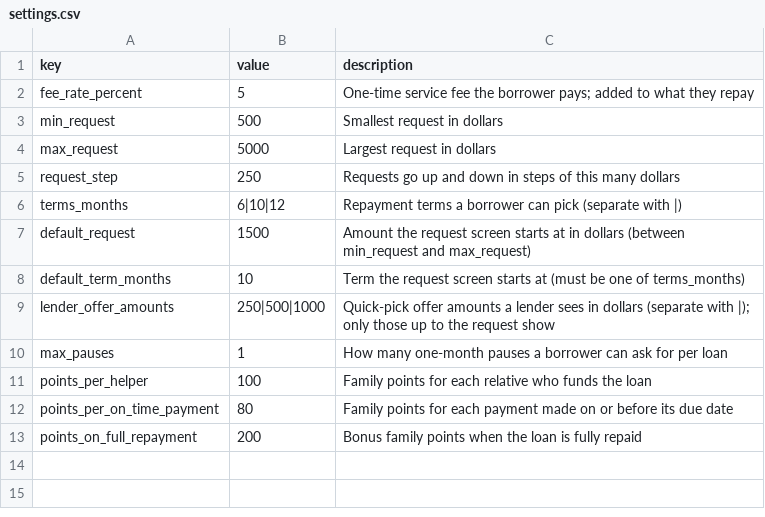
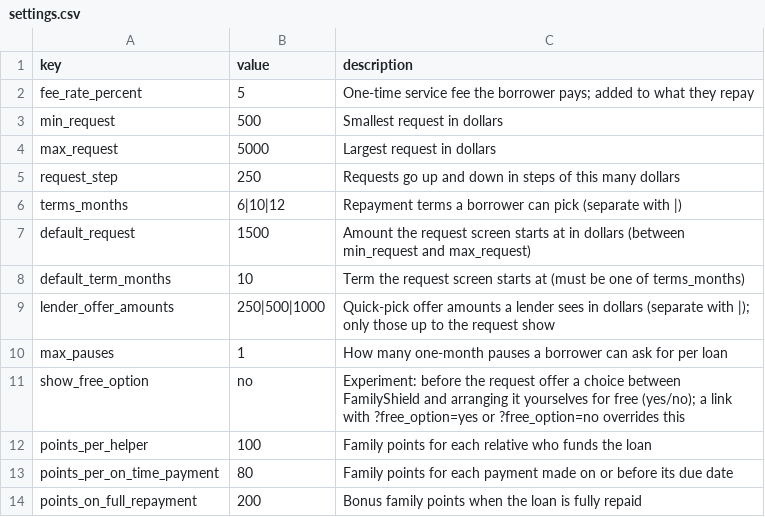
Before and after one commit to Adventurer-E/FamilyShield, a CSV file: data/settings.csv, drawn as a sheet.

```diff
--- a/data/settings.csv
+++ b/data/settings.csv
@@ -10,2 +10,3 @@ lender_offer_amounts,250|500|1000,Quick-pick offer amounts a lender sees in doll
 max_pauses,1,How many one-month pauses a borrower can ask for per loan
+show_free_option,no,Experiment: before the request offer a choice between FamilyShield and arranging it yourselves for free (yes/no); a link with ?free_option=yes or ?free_option=no overrides this
 points_per_helper,100,Family points for each relative who funds the loan
```
Also changed, not shown: 9 other files.
